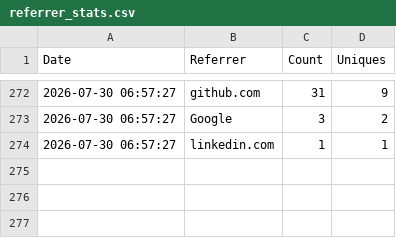
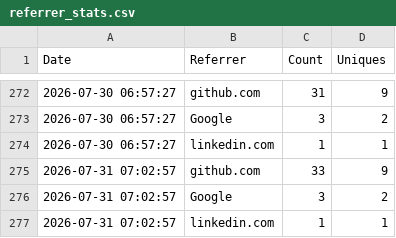
Before and after one commit to jpmorgan-payments/unicorn-finance, a CSV file: metrics/referrer_stats.csv, drawn as a sheet; only a part is shown, gaps mark what is left out.

```diff
--- a/metrics/referrer_stats.csv
+++ b/metrics/referrer_stats.csv
@@ -274 +274,4 @@ Date,Referrer,Count,Uniques
 2026-07-30 06:57:27,linkedin.com,1,1
+2026-07-31 07:02:57,github.com,33,9
+2026-07-31 07:02:57,Google,3,2
+2026-07-31 07:02:57,linkedin.com,1,1
```
Also changed, not shown: metrics/clone_count.csv, metrics/view_count.csv.
